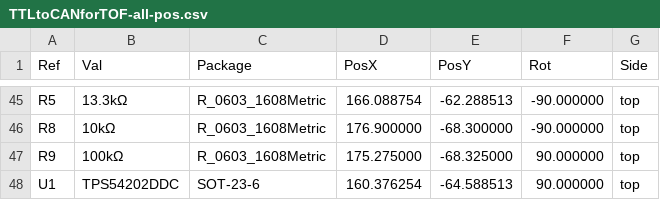
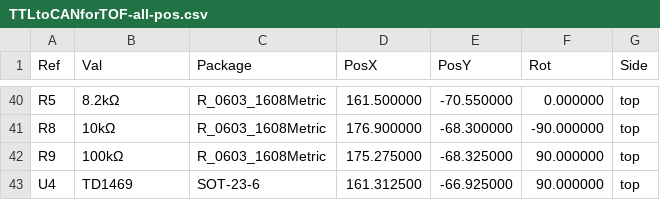
Before and after one commit to QDU-Robomaster/TTLtoCAN, a CSV file: Production_documents/Component_position/TTLtoCANforTOF-all-pos.csv, drawn as a sheet; only a part is shown, gaps mark what is left out; the diff covers the shown part only.

```diff
--- a/Production_documents/Component_position/TTLtoCANforTOF-all-pos.csv
+++ b/Production_documents/Component_position/TTLtoCANforTOF-all-pos.csv
@@ -45,4 +40,4 @@ Ref,Val,Package,PosX,PosY,Rot,Side
-"R5","13.3kΩ","R_0603_1608Metric",166.088754,-62.288513,-90.000000,top
+"R5","8.2kΩ","R_0603_1608Metric",161.500000,-70.550000,0.000000,top
 "R8","10kΩ","R_0603_1608Metric",176.900000,-68.300000,-90.000000,top
 "R9","100kΩ","R_0603_1608Metric",175.275000,-68.325000,90.000000,top
-"U1","TPS54202DDC","SOT-23-6",160.376254,-64.588513,90.000000,top
+"U4","TD1469","SOT-23-6",161.312500,-66.925000,90.000000,top
```
Also changed, not shown: 5 removed rows and 25 edited cells elsewhere in this file, BOM/TTLtoCANforTOF.csv, Production_documents/BOM/TTLtoCANforTOF.csv, 30 other files.
